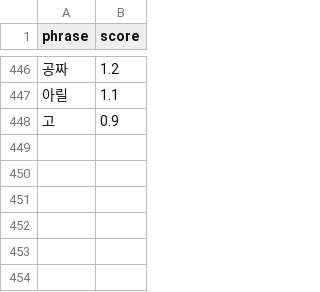
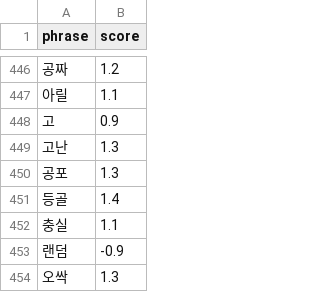
Before and after one commit to ericyum/tour_agent, a CSV file: dic/sentiment_nouns.csv, drawn as a sheet; only a part is shown, gaps mark what is left out.

```diff
--- a/dic/sentiment_nouns.csv
+++ b/dic/sentiment_nouns.csv
@@ -448 +448,7 @@ phrase,score
 고,0.9
+고난,1.3
+공포,1.3
+등골,1.4
+충실,1.1
+랜덤,-0.9
+오싹,1.3
```
Also changed, not shown: dic/adjectives.csv, 35 other files.
